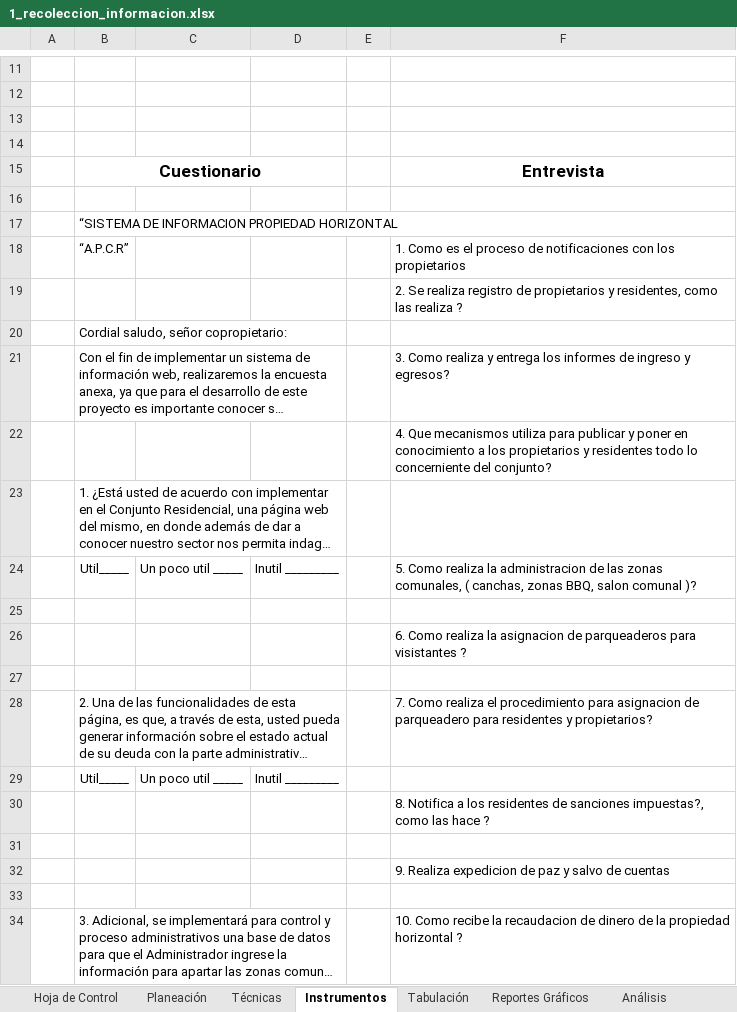
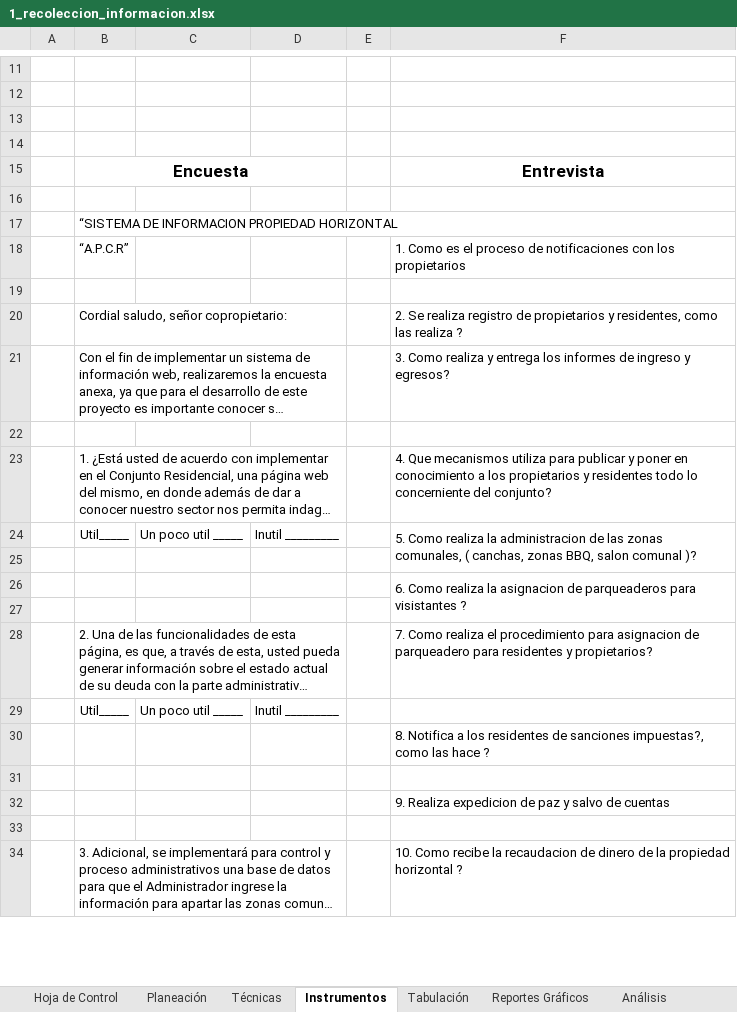
Before and after one commit to cavillaz/ADSO_N_2617510_G2, an Excel workbook: docs/trim2/1_gestion_proyecto/2_levantamiento_informacion/1_recoleccion_informacion.xlsx, sheet Instrumentos, drawn as a sheet; only a part is shown, gaps mark what is left out; long unchanged cells end in …; values as stored, in another font and other column widths than the file's, no borders; charts and pictures not drawn; the diff covers the shown part only; the diff names each change by its address in the sheet, - before the commit and + after, or states it on an @@ line.

```diff
--- a/docs/trim2/1_gestion_proyecto/2_levantamiento_informacion/1_recoleccion_informacion.xlsx (sheet Instrumentos)
+++ b/docs/trim2/1_gestion_proyecto/2_levantamiento_informacion/1_recoleccion_informacion.xlsx (sheet Instrumentos)
-B15: Cuestionario
+B15: Encuesta
-F19: 2. Se realiza registro de propietarios y residentes, como las realiza ?
+F19: (empty)
-F20: (empty)
+F20: 2. Se realiza registro de propietarios y residentes, como las realiza ?
-F22: 4. Que mecanismos utiliza para publicar y poner en conocimiento a los propietarios y residentes todo lo concerniente del conjunto?
+F22: (empty)
-F23: (empty)
+F23: 4. Que mecanismos utiliza para publicar y poner en conocimiento a los propietarios y residentes todo lo concerniente del conjunto?
+F24:F25 merged
+F26:F27 merged
```
Also changed, not shown: 5 added rows, 3 edited cells and merged cells elsewhere in this sheet, sheet Tabulación, sheet Reportes Gráficos, sheet Hoja de Control, sheet Análisis, charts or pictures, 2 other files.
